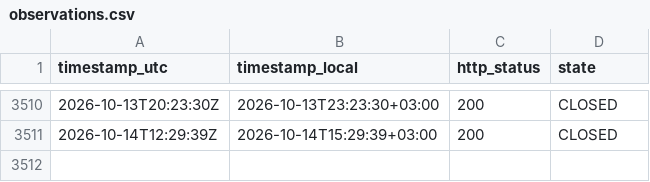
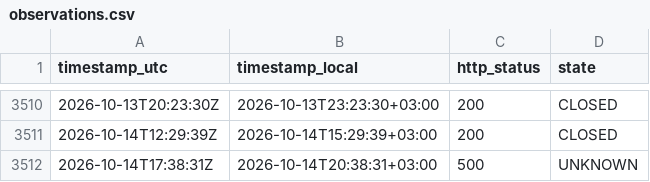
Before and after one commit to atalha1/islamweb-fatwa-notification, a CSV file: log/observations.csv, drawn as a sheet; only a part is shown, gaps mark what is left out; the diff names each change by its address in the sheet, - before the commit and + after, or states it on an @@ line.

```diff
--- a/log/observations.csv
+++ b/log/observations.csv
+row 3512: 2026-10-14T17:38:31Z | 2026-10-14T20:38:31+03:00 | 500 | UNKNOWN
```
Also changed, not shown: 1 other file.
